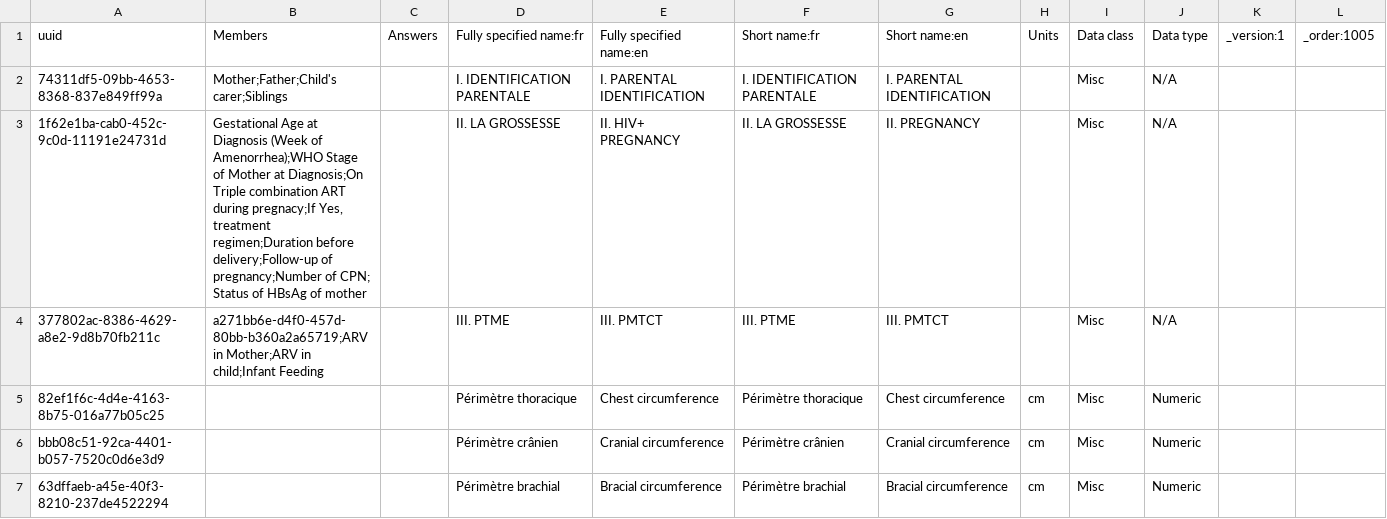
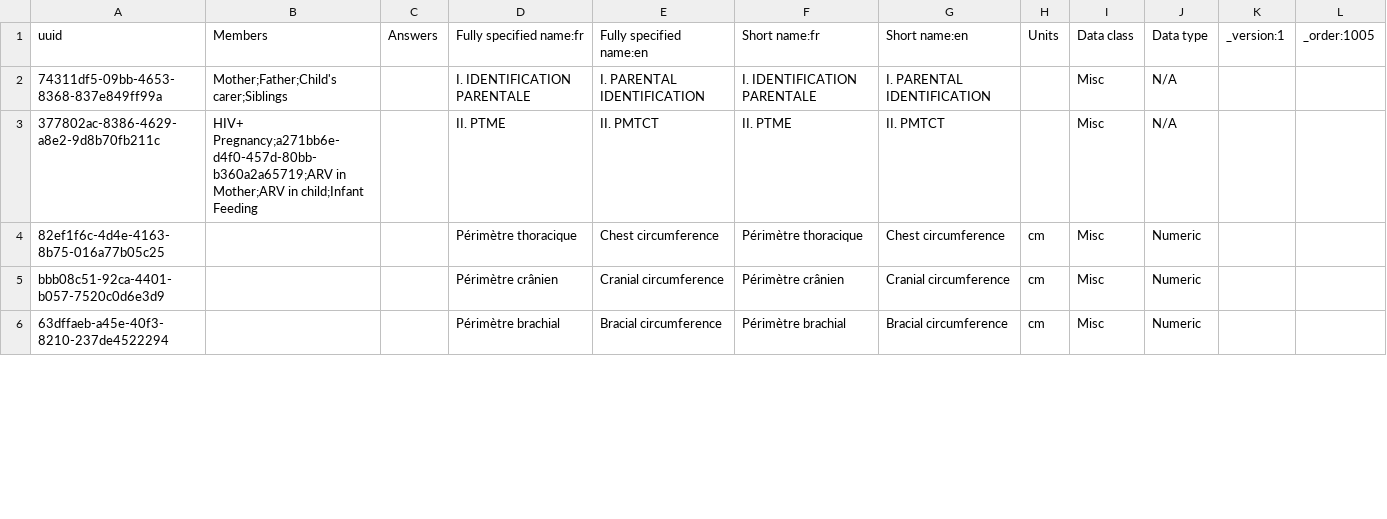
Before and after one commit to jembi/cameroon-bahmni-metadata, a CSV file: configuration/concepts/child_hiv_exposed_initial_form.csv, drawn as a sheet; only a part is shown; the diff covers the shown part only.

Commit message:
COM-230 Add pregnancy section to pmtct in child exposed form

```diff
--- a/configuration/concepts/child_hiv_exposed_initial_form.csv
+++ b/configuration/concepts/child_hiv_exposed_initial_form.csv
@@ -2,4 +2,3 @@ uuid,Members,Answers,Fully specified name:fr,Fully specified name:en,Short name:
 74311df5-09bb-4653-8368-837e849ff99a,Mother;Father;Child's carer;Siblings,,I. IDENTIFICATION PARENTALE,I. PARENTAL IDENTIFICATION  ,I. IDENTIFICATION PARENTALE,I. PARENTAL IDENTIFICATION  ,,Misc,N/A,,
-1f62e1ba-cab0-452c-9c0d-11191e24731d,"Gestational Age at Diagnosis (Week of Amenorrhea);WHO Stage of Mother at Diagnosis;On Triple combination ART during pregnacy;If Yes, treatment regimen;Duration before delivery;Follow-up of pregnancy;Number of CPN; Status of HBsAg of mother",,II. LA GROSSESSE,II. HIV+ PREGNANCY,II. LA GROSSESSE,II. PREGNANCY,,Misc,N/A,,
-377802ac-8386-4629-a8e2-9d8b70fb211c,a271bb6e-d4f0-457d-80bb-b360a2a65719;ARV in Mother;ARV in child;Infant Feeding,,III. PTME,III. PMTCT,III. PTME,III. PMTCT,,Misc,N/A,,
+377802ac-8386-4629-a8e2-9d8b70fb211c,HIV+ Pregnancy;a271bb6e-d4f0-457d-80bb-b360a2a65719;ARV in Mother;ARV in child;Infant Feeding,,II. PTME,II. PMTCT,II. PTME,II. PMTCT,,Misc,N/A,,
 82ef1f6c-4d4e-4163-8b75-016a77b05c25,,,Périmètre thoracique,Chest circumference,Périmètre thoracique,Chest circumference,cm,Misc,Numeric,,
```
Also changed, not shown: 13 edited cells elsewhere in this file.
